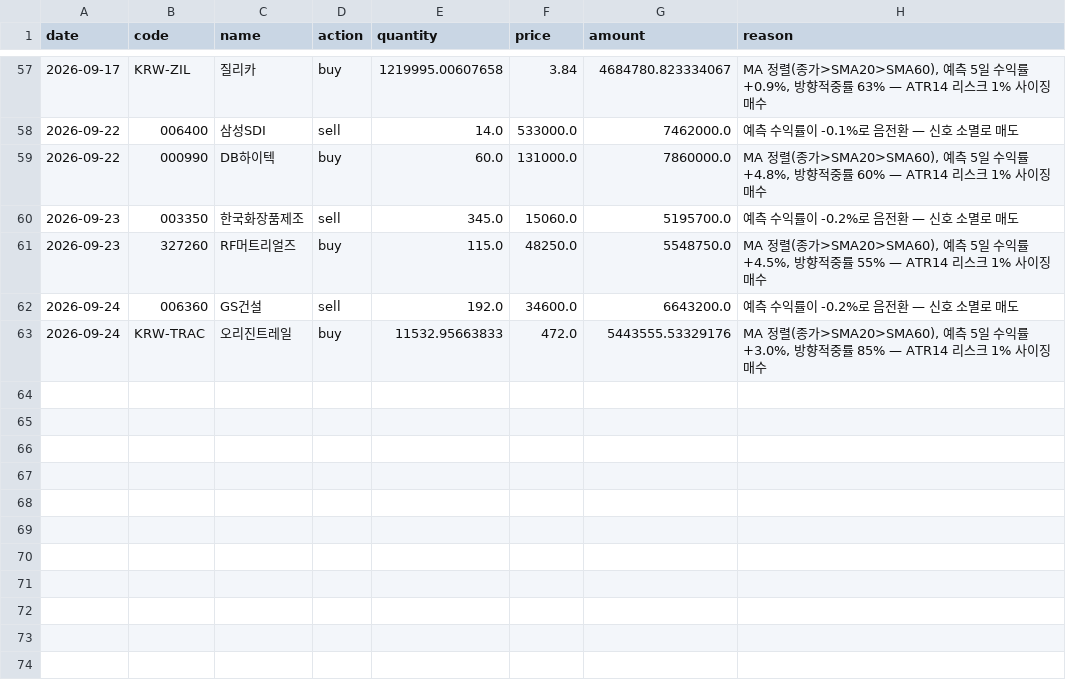
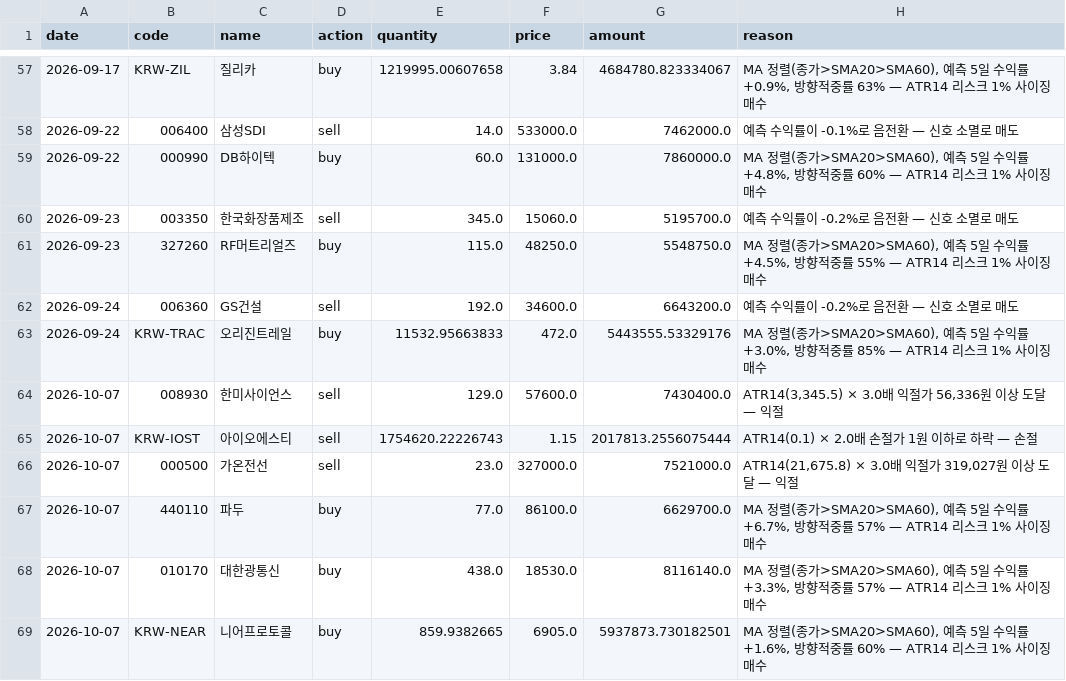
Before and after one commit to ferrousCM/stock, a CSV file: data/portfolio/v2/default/trades.csv, drawn as a sheet; only a part is shown, gaps mark what is left out; the diff names each change by its address in the sheet, - before the commit and + after, or states it on an @@ line.

```diff
--- a/data/portfolio/v2/default/trades.csv
+++ b/data/portfolio/v2/default/trades.csv
+row 64: 2026-10-07 | 008930 | 한미사이언스 | sell | 129.0 | 57600.0 | 7430400.0 | ATR14(3,345.5) × 3.0배 익절가 56,336원 이상 도달 — 익절
+row 65: 2026-10-07 | KRW-IOST | 아이오에스티 | sell | 1754620.22226743 | 1.15 | 2017813.2556075444 | ATR14(0.1) × 2.0배 손절가 1원 이하로 하락 — 손절
+row 66: 2026-10-07 | 000500 | 가온전선 | sell | 23.0 | 327000.0 | 7521000.0 | ATR14(21,675.8) × 3.0배 익절가 319,027원 이상 도달 — 익절
+row 67: 2026-10-07 | 440110 | 파두 | buy | 77.0 | 86100.0 | 6629700.0 | MA 정렬(종가>SMA20>SMA60), 예측 5일 수익률 +6.7%, 방향적중률 57% — ATR14 리스크 1% 사이징 매수
+row 68: 2026-10-07 | 010170 | 대한광통신 | buy | 438.0 | 18530.0 | 8116140.0 | MA 정렬(종가>SMA20>SMA60), 예측 5일 수익률 +3.3%, 방향적중률 57% — ATR14 리스크 1% 사이징 매수
+row 69: 2026-10-07 | KRW-NEAR | 니어프로토콜 | buy | 859.9382665 | 6905.0 | 5937873.730182501 | MA 정렬(종가>SMA20>SMA60), 예측 5일 수익률 +1.6%, 방향적중률 60% — ATR14 리스크 1% 사이징 매수
```
Also changed, not shown: data/portfolio/momentum/equity_history.csv, data/portfolio/momentum/trades.csv, 17 other files.
